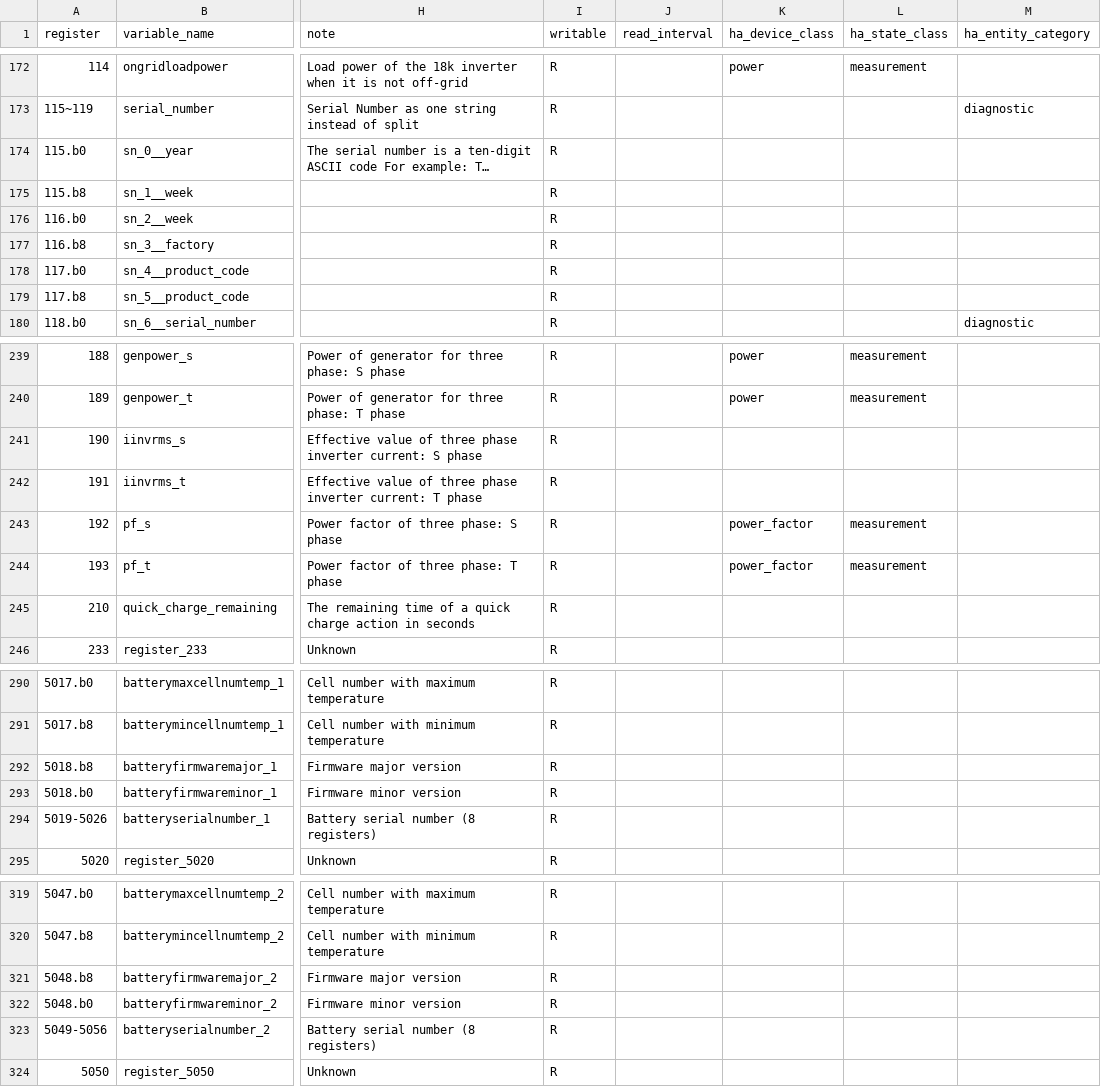
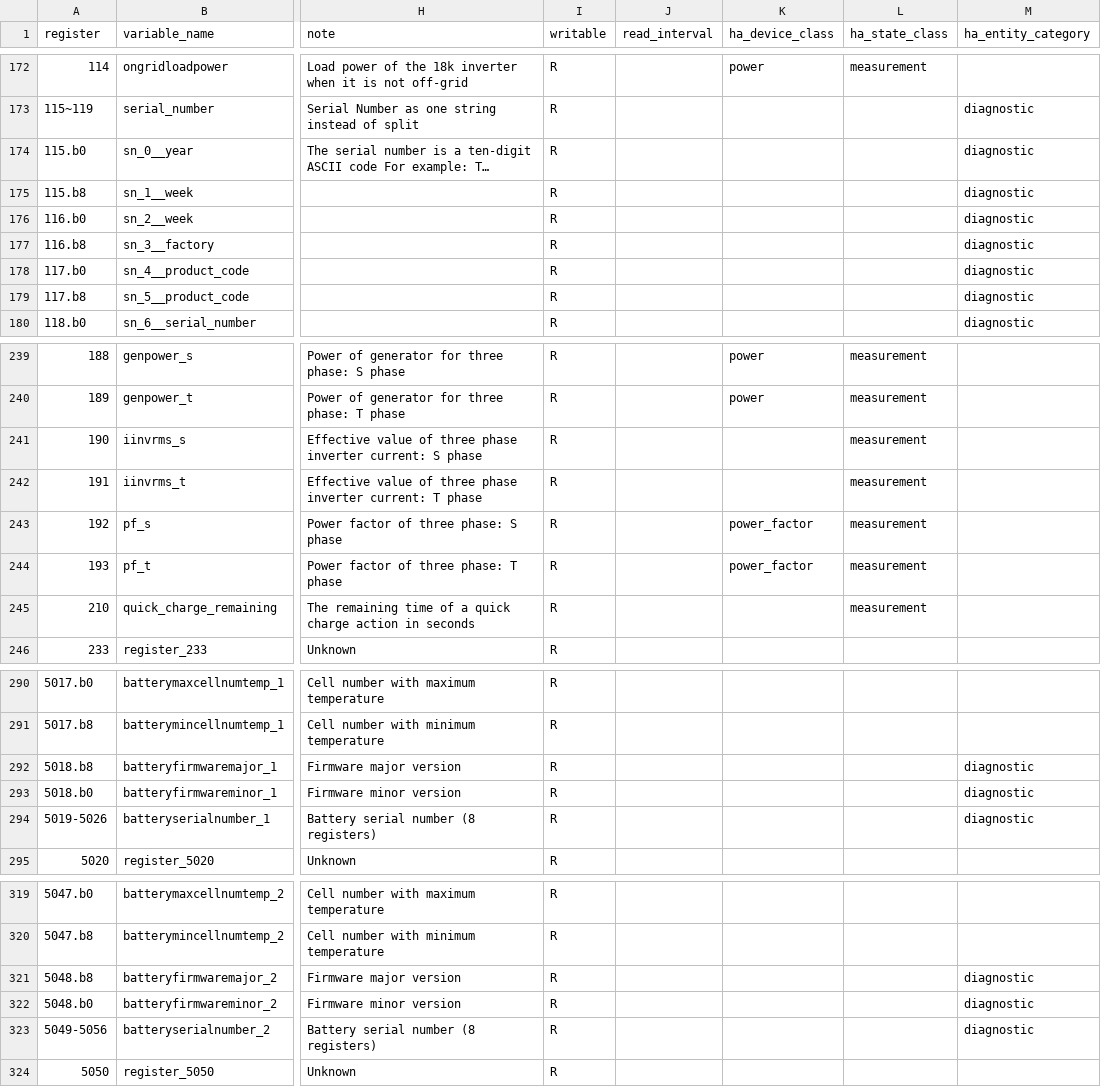
Before and after one commit to BuxtonCalvin/MultiProtocolGateway, a CSV file: protocols/eg4/eg4_v58.input_registry_map.csv, drawn as a sheet; only a part is shown, gaps mark what is left out; long unchanged cells end in …; the diff covers the shown part only; the diff names each change by its address in the sheet, - before the commit and + after, or states it on an @@ line.

```diff
--- a/protocols/eg4/eg4_v58.input_registry_map.csv
+++ b/protocols/eg4/eg4_v58.input_registry_map.csv
-M174:M179 (ha_entity_category): (empty)
+M174:M179 (ha_entity_category): diagnostic
-L241:L242 (ha_state_class): (empty)
+L241:L242 (ha_state_class): measurement
-L245 (ha_state_class): (empty)
+L245 (ha_state_class): measurement
-M292:M294 (ha_entity_category): (empty)
+M292:M294 (ha_entity_category): diagnostic
-M321:M323 (ha_entity_category): (empty)
+M321:M323 (ha_entity_category): diagnostic
```
Also changed, not shown: 12 edited cells elsewhere in this file, protocols/eg4/eg4_18kpv.holding_registry_map.csv, protocols/eg4/eg4_18kpv.input_registry_map.csv, 2 other files.
